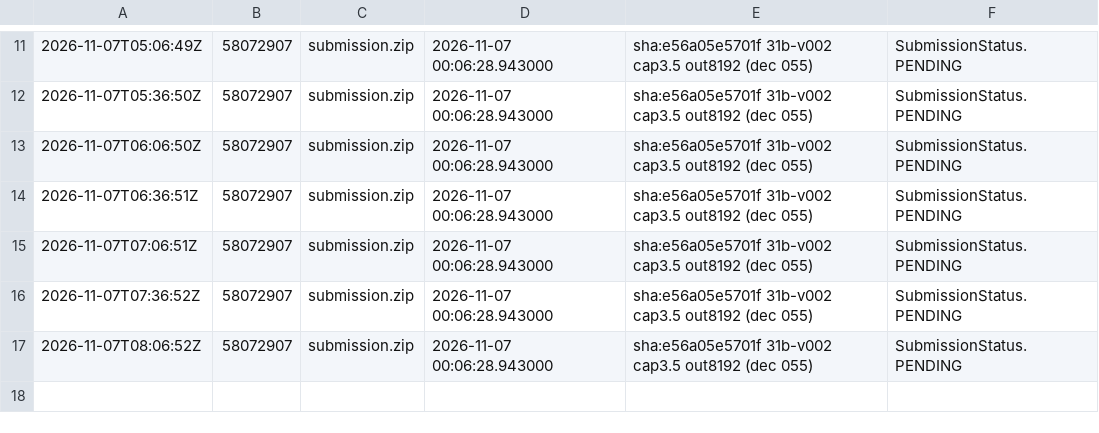
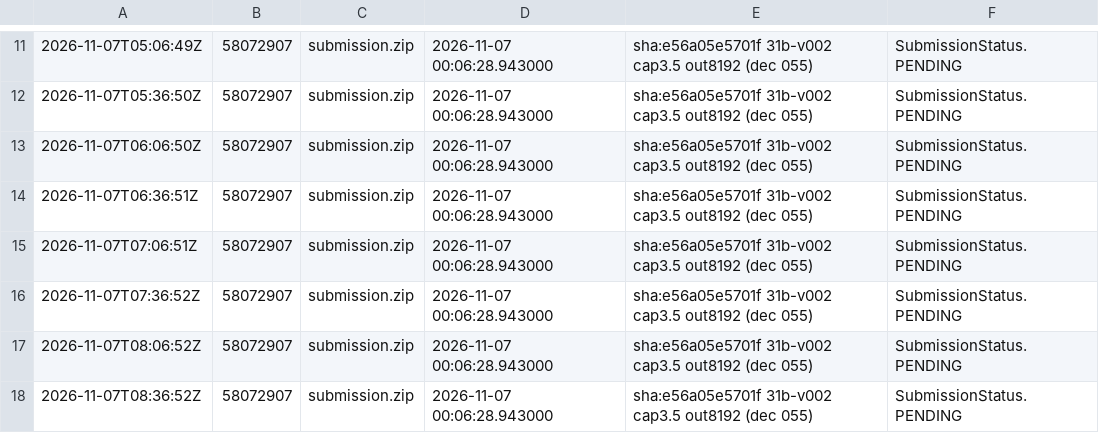
Before and after one commit to Ani0202/gemma-agent, a CSV file: results/lb_31b_v002.polls.csv, drawn as a sheet; only a part is shown, gaps mark what is left out.

```diff
--- a/results/lb_31b_v002.polls.csv
+++ b/results/lb_31b_v002.polls.csv
@@ -17 +17,2 @@
 2026-11-07T08:06:52Z,58072907,submission.zip,2026-11-07 00:06:28.943000,sha:e56a05e5701f 31b-v002 cap3.5 out8192 (dec 055),SubmissionStatus.PENDING,,
+2026-11-07T08:36:52Z,58072907,submission.zip,2026-11-07 00:06:28.943000,sha:e56a05e5701f 31b-v002 cap3.5 out8192 (dec 055),SubmissionStatus.PENDING,,
```
Also changed, not shown: 1 other file.
